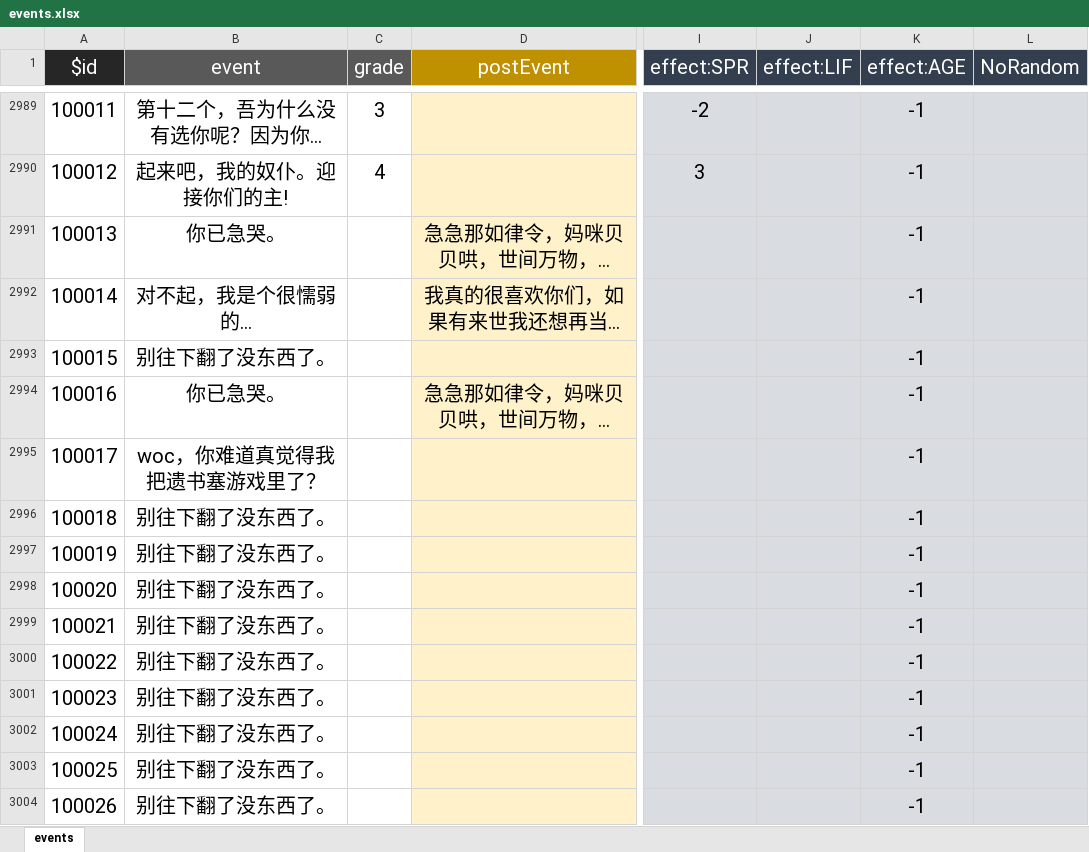
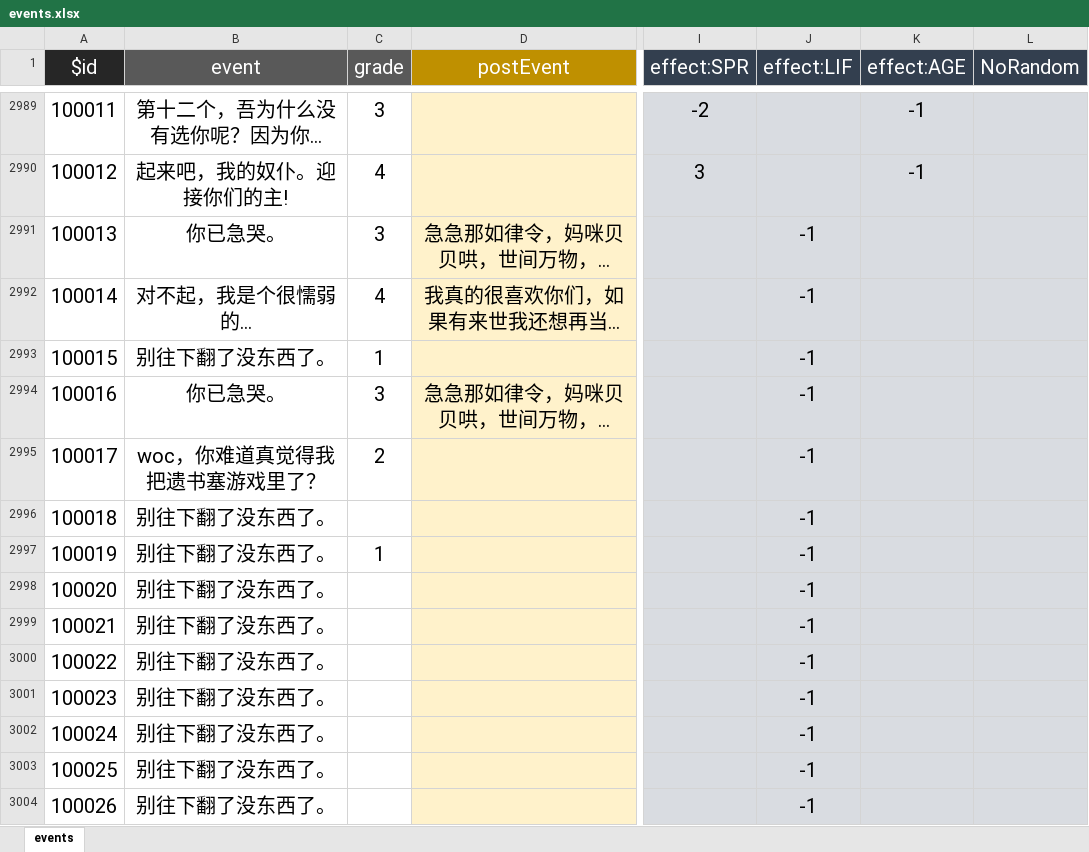
Before and after one commit to MKStoler1024/PM-life-restart, an Excel workbook: data/zh-cn/events.xlsx, sheet events, drawn as a sheet; only a part is shown, gaps mark what is left out; long unchanged cells end in …; values as stored, in another font and other column widths than the file's, no borders; the diff covers the shown part only; the diff names each change by its address in the sheet, - before the commit and + after, or states it on an @@ line.

```diff
--- a/data/zh-cn/events.xlsx (sheet events)
+++ b/data/zh-cn/events.xlsx (sheet events)
-C2991 (grade): (empty)
+C2991 (grade): 3
-J2991:J3004 (effect:LIF): (empty)
+J2991:J3004 (effect:LIF): -1
-K2991:K3004 (effect:AGE): -1
+K2991:K3004 (effect:AGE): (empty)
-C2992 (grade): (empty)
+C2992 (grade): 4
-C2993 (grade): (empty)
+C2993 (grade): 1
-C2994 (grade): (empty)
+C2994 (grade): 3
-C2995 (grade): (empty)
+C2995 (grade): 2
-C2997 (grade): (empty)
+C2997 (grade): 1
```
Also changed, not shown: 157 edited cells elsewhere in this sheet, 1 other file.
